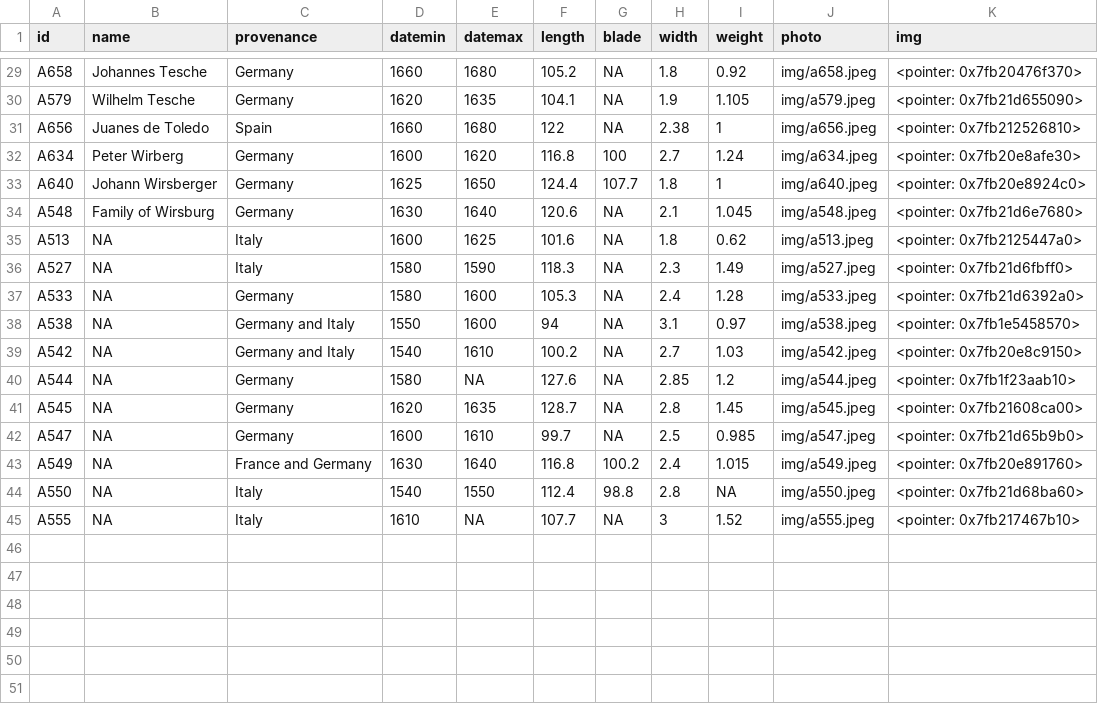
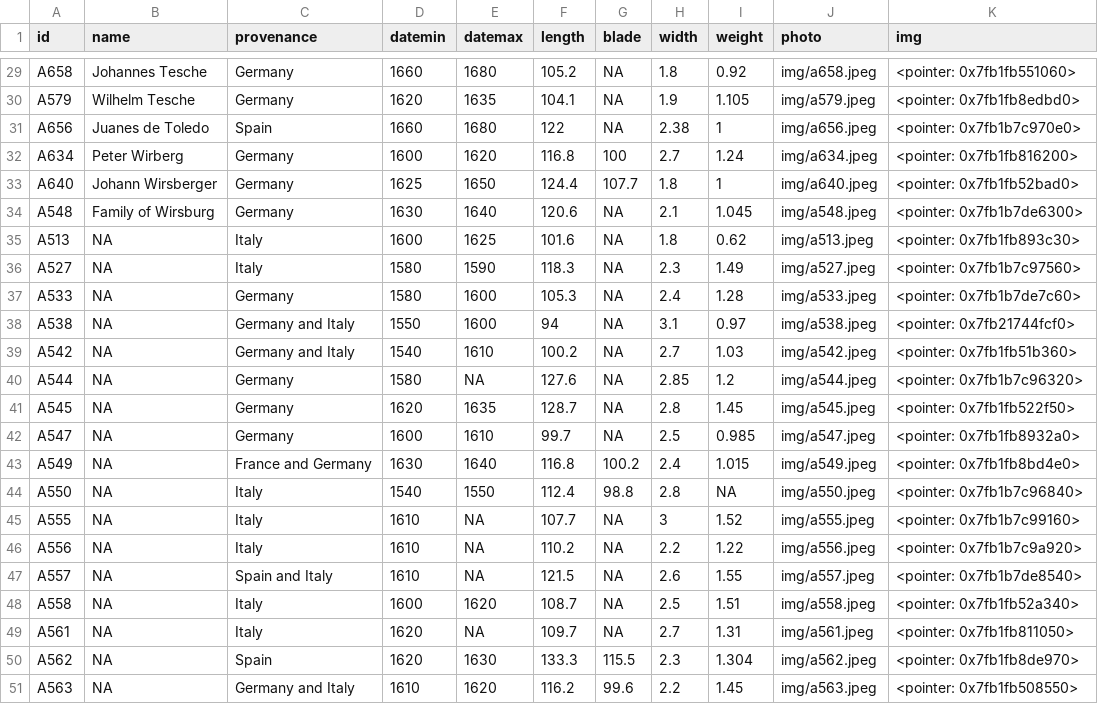
Before and after one commit to Lornebradia/mypins, a CSV file: wallace/data.csv, drawn as a sheet; only a part is shown, gaps mark what is left out; the diff covers the shown part only.

```diff
--- a/wallace/data.csv
+++ b/wallace/data.csv
@@ -29,17 +29,23 @@
-"A658","Johannes Tesche","Germany",1660,1680,105.2,NA,1.8,0.92,"img/a658.jpeg","<pointer: 0x7fb20476f370>"
-"A579","Wilhelm Tesche","Germany",1620,1635,104.1,NA,1.9,1.105,"img/a579.jpeg","<pointer: 0x7fb21d655090>"
-"A656","Juanes de Toledo","Spain",1660,1680,122,NA,2.38,1,"img/a656.jpeg","<pointer: 0x7fb212526810>"
-"A634","Peter Wirberg","Germany",1600,1620,116.8,100,2.7,1.24,"img/a634.jpeg","<pointer: 0x7fb20e8afe30>"
-"A640","Johann Wirsberger","Germany",1625,1650,124.4,107.7,1.8,1,"img/a640.jpeg","<pointer: 0x7fb20e8924c0>"
-"A548","Family of Wirsburg","Germany",1630,1640,120.6,NA,2.1,1.045,"img/a548.jpeg","<pointer: 0x7fb21d6e7680>"
-"A513",NA,"Italy",1600,1625,101.6,NA,1.8,0.62,"img/a513.jpeg","<pointer: 0x7fb2125447a0>"
-"A527",NA,"Italy",1580,1590,118.3,NA,2.3,1.49,"img/a527.jpeg","<pointer: 0x7fb21d6fbff0>"
-"A533",NA,"Germany",1580,1600,105.3,NA,2.4,1.28,"img/a533.jpeg","<pointer: 0x7fb21d6392a0>"
-"A538",NA,"Germany and Italy",1550,1600,94,NA,3.1,0.97,"img/a538.jpeg","<pointer: 0x7fb1e5458570>"
-"A542",NA,"Germany and Italy",1540,1610,100.2,NA,2.7,1.03,"img/a542.jpeg","<pointer: 0x7fb20e8c9150>"
-"A544",NA,"Germany",1580,NA,127.6,NA,2.85,1.2,"img/a544.jpeg","<pointer: 0x7fb1f23aab10>"
-"A545",NA,"Germany",1620,1635,128.7,NA,2.8,1.45,"img/a545.jpeg","<pointer: 0x7fb21608ca00>"
-"A547",NA,"Germany",1600,1610,99.7,NA,2.5,0.985,"img/a547.jpeg","<pointer: 0x7fb21d65b9b0>"
-"A549",NA,"France and Germany",1630,1640,116.8,100.2,2.4,1.015,"img/a549.jpeg","<pointer: 0x7fb20e891760>"
-"A550",NA,"Italy",1540,1550,112.4,98.8,2.8,NA,"img/a550.jpeg","<pointer: 0x7fb21d68ba60>"
-"A555",NA,"Italy",1610,NA,107.7,NA,3,1.52,"img/a555.jpeg","<pointer: 0x7fb217467b10>"
+"A658","Johannes Tesche","Germany",1660,1680,105.2,NA,1.8,0.92,"img/a658.jpeg","<pointer: 0x7fb1fb551060>"
+"A579","Wilhelm Tesche","Germany",1620,1635,104.1,NA,1.9,1.105,"img/a579.jpeg","<pointer: 0x7fb1fb8edbd0>"
+"A656","Juanes de Toledo","Spain",1660,1680,122,NA,2.38,1,"img/a656.jpeg","<pointer: 0x7fb1b7c970e0>"
+"A634","Peter Wirberg","Germany",1600,1620,116.8,100,2.7,1.24,"img/a634.jpeg","<pointer: 0x7fb1fb816200>"
+"A640","Johann Wirsberger","Germany",1625,1650,124.4,107.7,1.8,1,"img/a640.jpeg","<pointer: 0x7fb1fb52bad0>"
+"A548","Family of Wirsburg","Germany",1630,1640,120.6,NA,2.1,1.045,"img/a548.jpeg","<pointer: 0x7fb1b7de6300>"
+"A513",NA,"Italy",1600,1625,101.6,NA,1.8,0.62,"img/a513.jpeg","<pointer: 0x7fb1fb893c30>"
+"A527",NA,"Italy",1580,1590,118.3,NA,2.3,1.49,"img/a527.jpeg","<pointer: 0x7fb1b7c97560>"
+"A533",NA,"Germany",1580,1600,105.3,NA,2.4,1.28,"img/a533.jpeg","<pointer: 0x7fb1b7de7c60>"
+"A538",NA,"Germany and Italy",1550,1600,94,NA,3.1,0.97,"img/a538.jpeg","<pointer: 0x7fb21744fcf0>"
+"A542",NA,"Germany and Italy",1540,1610,100.2,NA,2.7,1.03,"img/a542.jpeg","<pointer: 0x7fb1fb51b360>"
+"A544",NA,"Germany",1580,NA,127.6,NA,2.85,1.2,"img/a544.jpeg","<pointer: 0x7fb1b7c96320>"
+"A545",NA,"Germany",1620,1635,128.7,NA,2.8,1.45,"img/a545.jpeg","<pointer: 0x7fb1fb522f50>"
+"A547",NA,"Germany",1600,1610,99.7,NA,2.5,0.985,"img/a547.jpeg","<pointer: 0x7fb1fb8932a0>"
+"A549",NA,"France and Germany",1630,1640,116.8,100.2,2.4,1.015,"img/a549.jpeg","<pointer: 0x7fb1fb8bd4e0>"
+"A550",NA,"Italy",1540,1550,112.4,98.8,2.8,NA,"img/a550.jpeg","<pointer: 0x7fb1b7c96840>"
+"A555",NA,"Italy",1610,NA,107.7,NA,3,1.52,"img/a555.jpeg","<pointer: 0x7fb1b7c99160>"
+"A556",NA,"Italy",1610,NA,110.2,NA,2.2,1.22,"img/a556.jpeg","<pointer: 0x7fb1b7c9a920>"
+"A557",NA,"Spain and Italy",1610,NA,121.5,NA,2.6,1.55,"img/a557.jpeg","<pointer: 0x7fb1b7de8540>"
+"A558",NA,"Italy",1600,1620,108.7,NA,2.5,1.51,"img/a558.jpeg","<pointer: 0x7fb1fb52a340>"
+"A561",NA,"Italy",1620,NA,109.7,NA,2.7,1.31,"img/a561.jpeg","<pointer: 0x7fb1fb811050>"
+"A562",NA,"Spain",1620,1630,133.3,115.5,2.3,1.304,"img/a562.jpeg","<pointer: 0x7fb1fb8de970>"
+"A563",NA,"Germany and Italy",1610,1620,116.2,99.6,2.2,1.45,"img/a563.jpeg","<pointer: 0x7fb1fb508550>"
```
Also changed, not shown: 27 edited cells elsewhere in this file, 3 other files.
